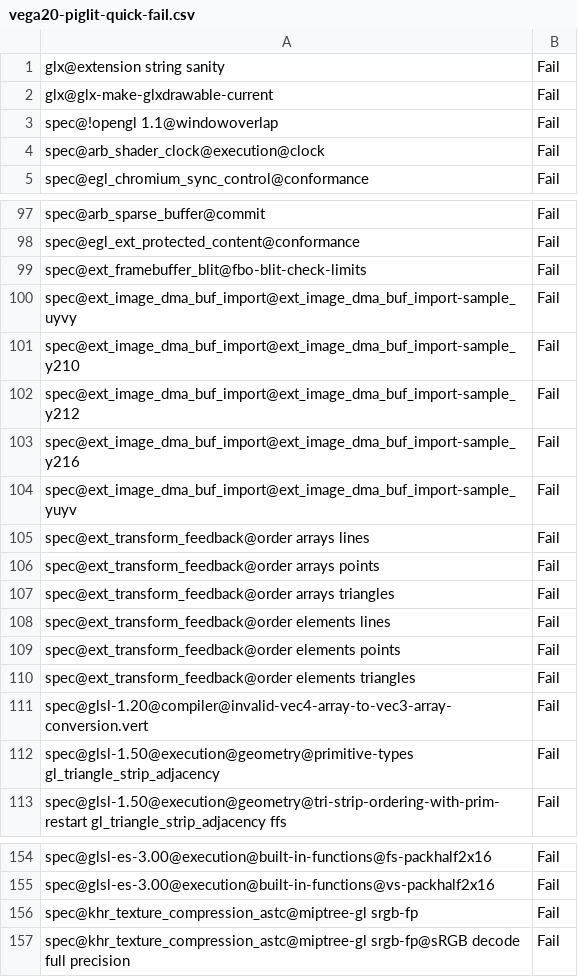
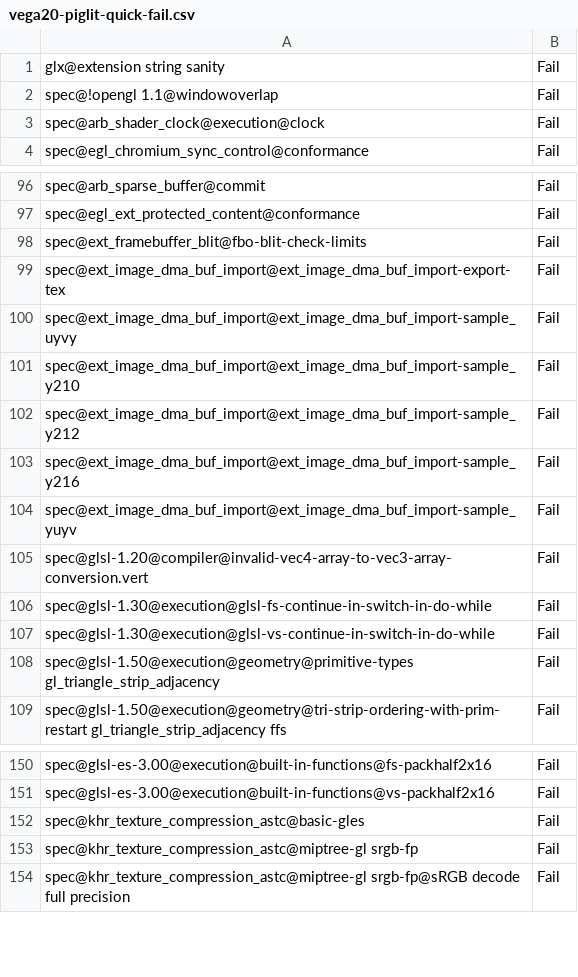
Before and after one commit to kunpengcompute/mesa, a CSV file: src/gallium/drivers/radeonsi/ci/vega20-piglit-quick-fail.csv, drawn as a sheet; only a part is shown, gaps mark what is left out; removed rows and columns are numbered as before the commit, all else as after; the diff names each change by its address in the sheet, - before the commit and + after, or states it on an @@ line.

Commit message:
radeonsi/tests: update piglit baseline on vega20
current as of commit: 67314601947

Reviewed-by: Marek Olšák <marek.olsak@amd.com>
Reviewed-by: Pierre-Eric Pelloux-Prayer <pierre-eric.pelloux-prayer@amd.com>
Part-of: <https://gitlab.freedesktop.org/mesa/mesa/-/merge_requests/15273>

```diff
--- a/src/gallium/drivers/radeonsi/ci/vega20-piglit-quick-fail.csv
+++ b/src/gallium/drivers/radeonsi/ci/vega20-piglit-quick-fail.csv
-row 2: glx@glx-make-glxdrawable-current | Fail
+row 99: spec@ext_image_dma_buf_import@ext_image_dma_buf_import-export-tex | Fail
-row 105: spec@ext_transform_feedback@order arrays lines | Fail
-row 106: spec@ext_transform_feedback@order arrays points | Fail
-row 107: spec@ext_transform_feedback@order arrays triangles | Fail
-row 108: spec@ext_transform_feedback@order elements lines | Fail
-row 109: spec@ext_transform_feedback@order elements points | Fail
-row 110: spec@ext_transform_feedback@order elements triangles | Fail
+row 106: spec@glsl-1.30@execution@glsl-fs-continue-in-switch-in-do-while | Fail
+row 107: spec@glsl-1.30@execution@glsl-vs-continue-in-switch-in-do-while | Fail
+row 152: spec@khr_texture_compression_astc@basic-gles | Fail
```
